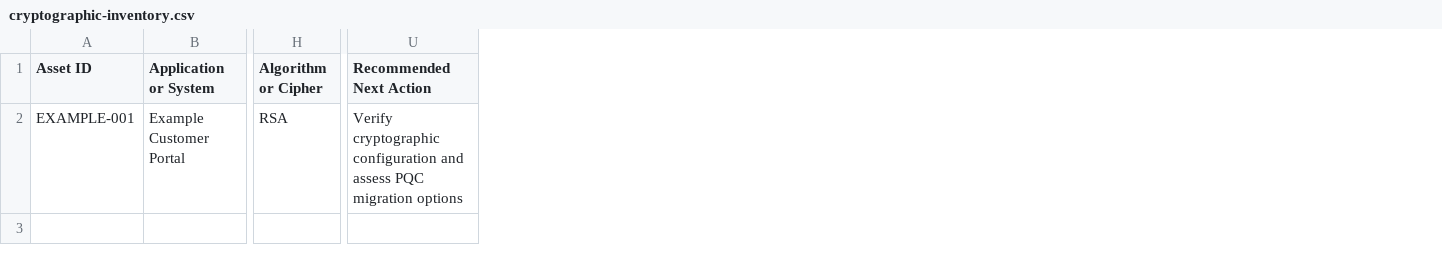
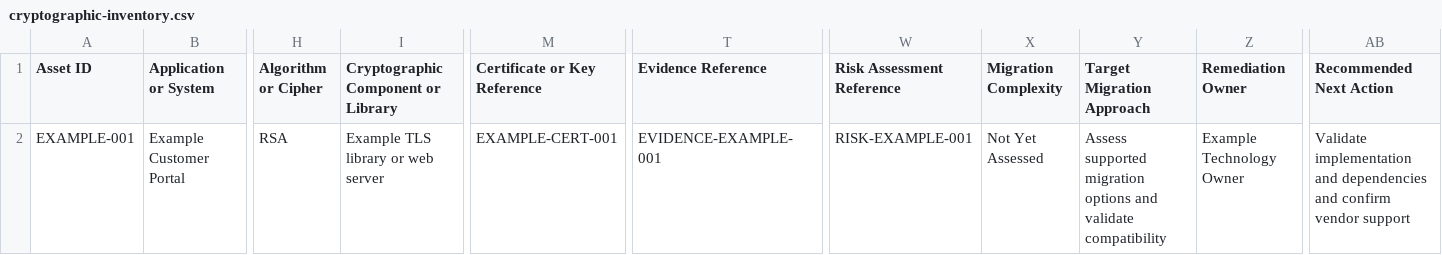
Before and after one commit to santosh-pillai/post-quantum-readiness-toolkit, a CSV file: templates/cryptographic-inventory.csv, drawn as a sheet; only a part is shown, gaps mark what is left out; addresses are those after the commit; the diff names each change by its address in the sheet, - before the commit and + after, or states it on an @@ line.

Commit message:
Enhance cryptographic inventory traceability and migration planning

```diff
--- a/templates/cryptographic-inventory.csv
+++ b/templates/cryptographic-inventory.csv
+column I, rows 1-2: Cryptographic Component or Library | Example TLS library or web server
+column M (Certificate or Key Reference), row 2: EXAMPLE-CERT-001
+column T (Evidence Reference), row 2: EVIDENCE-EXAMPLE-001
+column W (Risk Assessment Reference), row 2: RISK-EXAMPLE-001
+column X (Migration Complexity), row 2: Not Yet Assessed
+column Y (Target Migration Approach), row 2: Assess supported migration options and validate compatibility
+column Z (Remediation Owner), row 2: Example Technology Owner
-AB2 (Recommended Next Action): Verify cryptographic configuration and assess PQC migration options
+AB2 (Recommended Next Action): Validate implementation and dependencies and confirm vendor support
```
